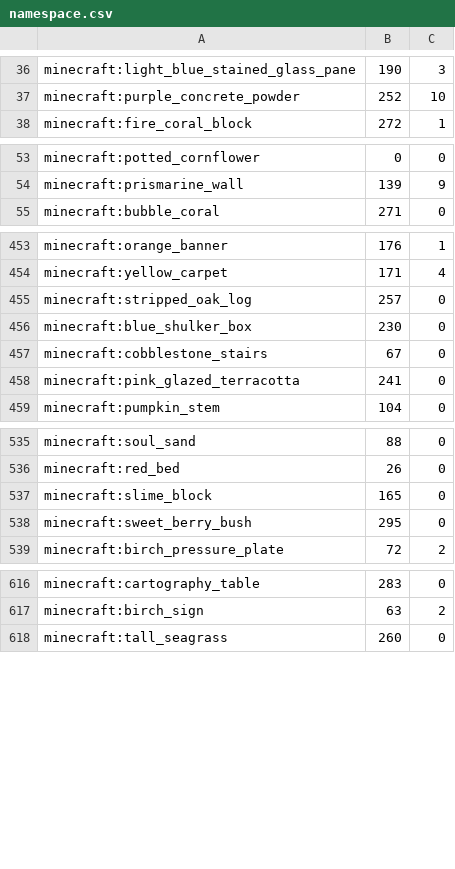
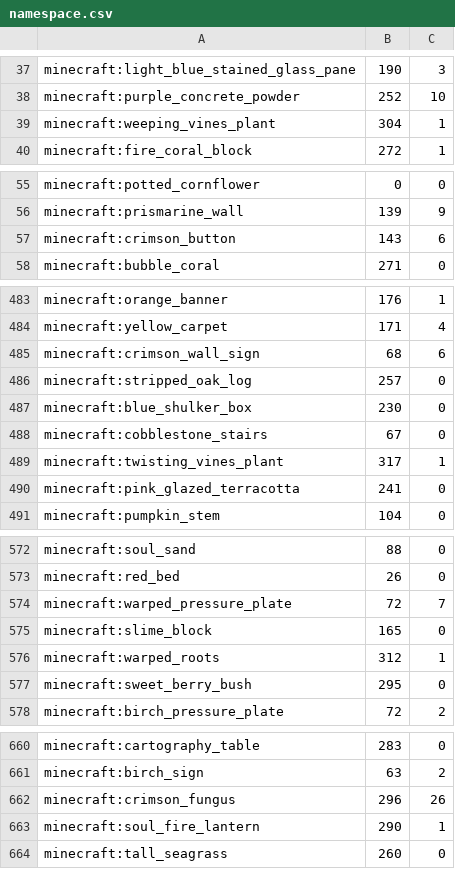
Before and after one commit to TakenouchiTR/Himeji, a CSV file: Himeji/src/Resources/namespace.csv, drawn as a sheet; only a part is shown, gaps mark what is left out; the diff covers the shown part only.

```diff
--- a/Himeji/src/Resources/namespace.csv
+++ b/Himeji/src/Resources/namespace.csv
@@ -37,2 +38,3 @@ minecraft:light_blue_stained_glass_pane,190,3
 minecraft:purple_concrete_powder,252,10
+minecraft:weeping_vines_plant,304,1
 minecraft:fire_coral_block,272,1
@@ -54,2 +56,3 @@ minecraft:potted_cornflower,0,0
 minecraft:prismarine_wall,139,9
+minecraft:crimson_button,143,6
 minecraft:bubble_coral,271,0
@@ -454,2 +484,3 @@ minecraft:orange_banner,176,1
 minecraft:yellow_carpet,171,4
+minecraft:crimson_wall_sign,68,6
 minecraft:stripped_oak_log,257,0
@@ -457,2 +488,3 @@ minecraft:blue_shulker_box,230,0
 minecraft:cobblestone_stairs,67,0
+minecraft:twisting_vines_plant,317,1
 minecraft:pink_glazed_terracotta,241,0
@@ -536,3 +573,5 @@ minecraft:soul_sand,88,0
 minecraft:red_bed,26,0
+minecraft:warped_pressure_plate,72,7
 minecraft:slime_block,165,0
+minecraft:warped_roots,312,1
 minecraft:sweet_berry_bush,295,0
@@ -617,2 +661,4 @@ minecraft:cartography_table,283,0
 minecraft:birch_sign,63,2
+minecraft:crimson_fungus,296,26
+minecraft:soul_fire_lantern,290,1
 minecraft:tall_seagrass,260,0
```
Also changed, not shown: 45 added rows elsewhere in this file, Himeji/src/Resources/colors.csv, Himeji/src/Resources/invis.csv.
